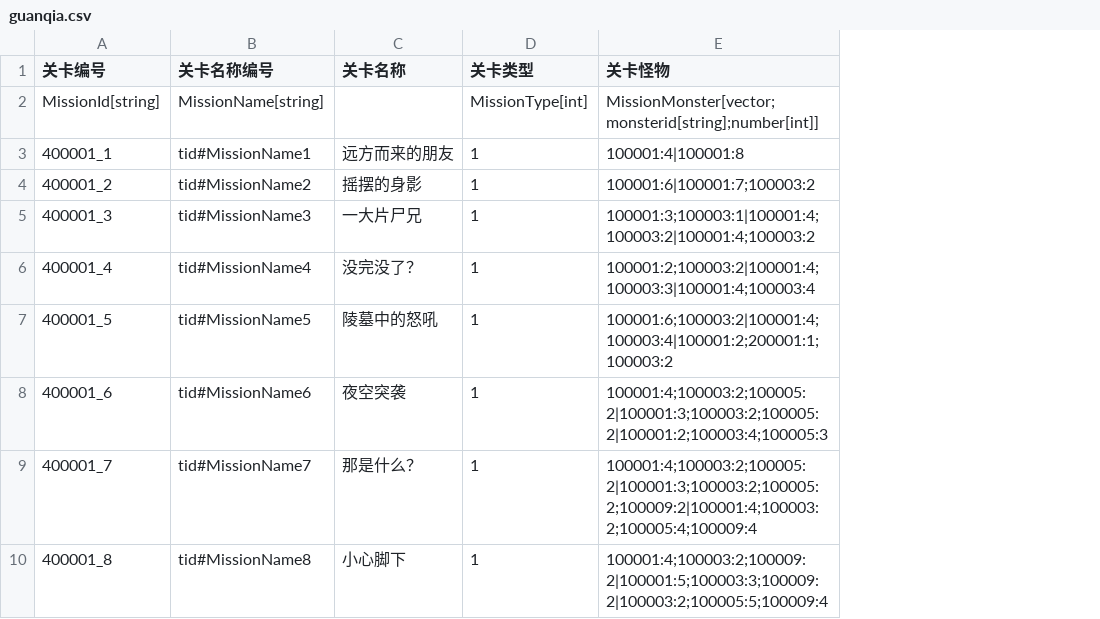
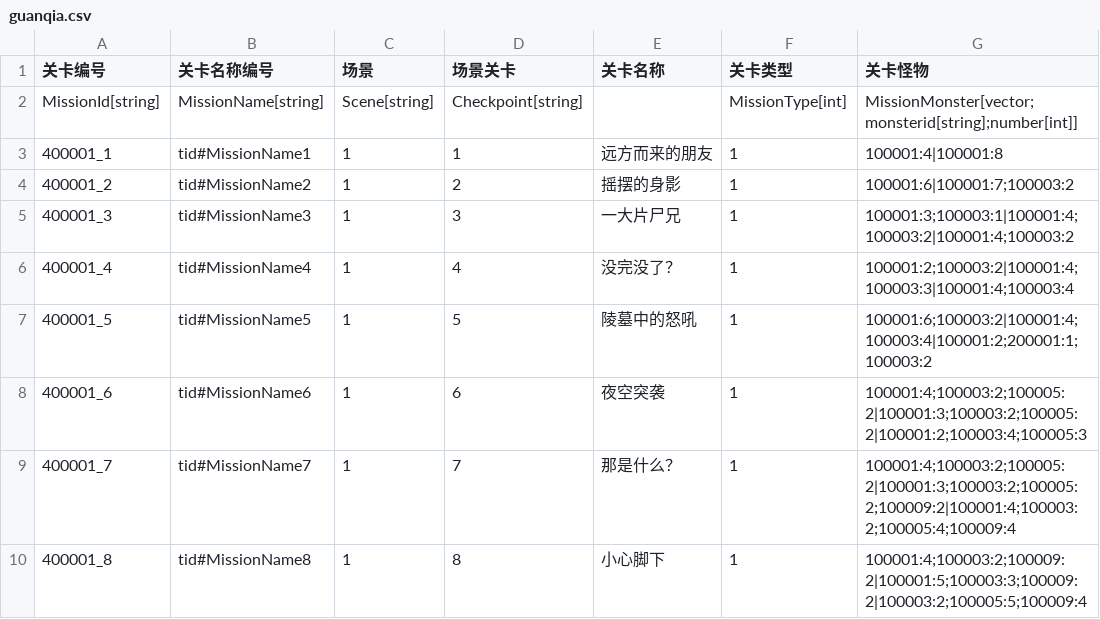
Before and after one commit to 1097195326/CompanyWork, a CSV file: SwampAttack/Resources/config/guanqia.csv, drawn as a sheet; only a part is shown; the diff names each change by its address in the sheet, - before the commit and + after, or states it on an @@ line.

```diff
--- a/SwampAttack/Resources/config/guanqia.csv
+++ b/SwampAttack/Resources/config/guanqia.csv
+column C (场景), rows 2-10: Scene[string] | 1 | 1 | 1 | 1 | 1 | 1 | 1 | 1
+column D (场景关卡), rows 2-10: Checkpoint[string] | 1 | 2 | 3 | 4 | 5 | 6 | 7 | 8
```
Also changed, not shown: SwampAttack/Resources/config/wuqi.csv, 31 other files.
